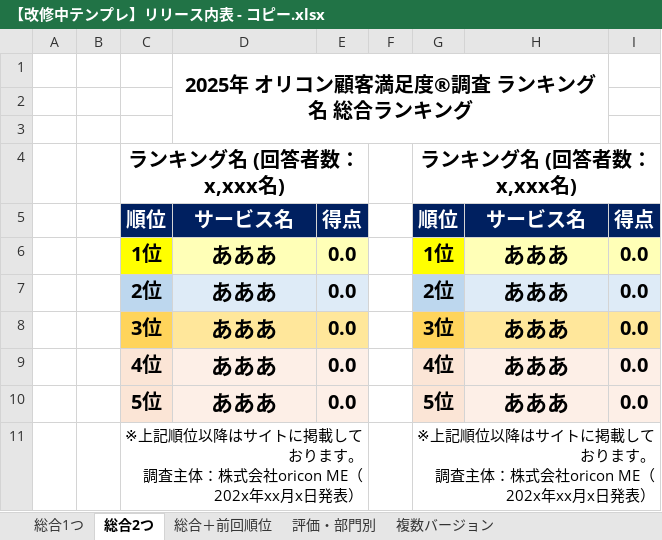
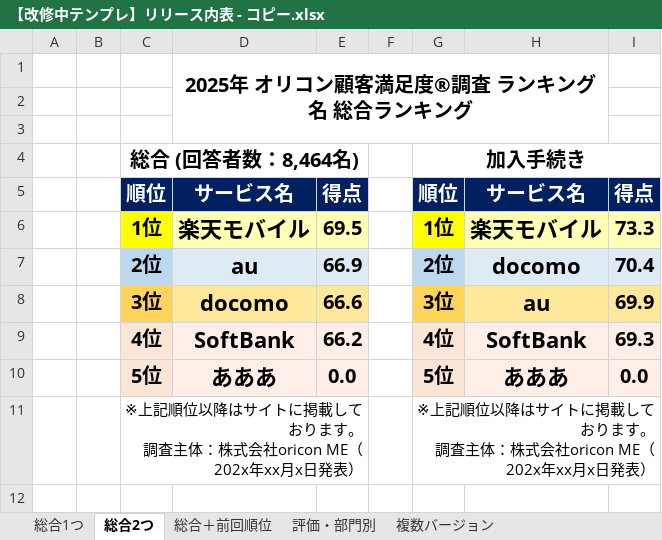
Before and after one commit to TTMK7777/release-creator, an Excel workbook: テンプレート/【改修中テンプレ】リリース内表 - コピー.xlsx, sheet 総合2つ, drawn as a sheet; values as stored, in another font and other column widths than the file's, no borders; charts and pictures not drawn; removed rows and columns are numbered as before the commit, all else as after; the diff names each change by its address in the sheet, - before the commit and + after, or states it on an @@ line.

```diff
--- a/テンプレート/【改修中テンプレ】リリース内表 - コピー.xlsx (sheet 総合2つ)
+++ b/テンプレート/【改修中テンプレ】リリース内表 - コピー.xlsx (sheet 総合2つ)
-row 4:  |  | ランキング名 (回答者数：x,xxx名) |  |  |  | ランキング名 (回答者数：x,xxx名)
+row 4:  |  | 総合 (回答者数：8,464名) |  |  |  | 加入手続き
-D6: あああ
+D6: 楽天モバイル
-E6: 0.0
+E6: 69.5
-H6: あああ
+H6: 楽天モバイル
-I6: 0.0
+I6: 73.3
-D7: あああ
+D7: au
-E7: 0.0
+E7: 66.9
-H7: あああ
+H7: docomo
-I7: 0.0
+I7: 70.4
-D8: あああ
+D8: docomo
-E8: 0.0
+E8: 66.6
-H8: あああ
+H8: au
-I8: 0.0
+I8: 69.9
-D9: あああ
+D9: SoftBank
-E9: 0.0
+E9: 66.2
-H9: あああ
+H9: SoftBank
-I9: 0.0
+I9: 69.3
```
Also changed, not shown: sheet 評価・部門別, sheet 総合＋前回順位, sheet 総合1つ, マクロ.xlsm, 6 other files.
